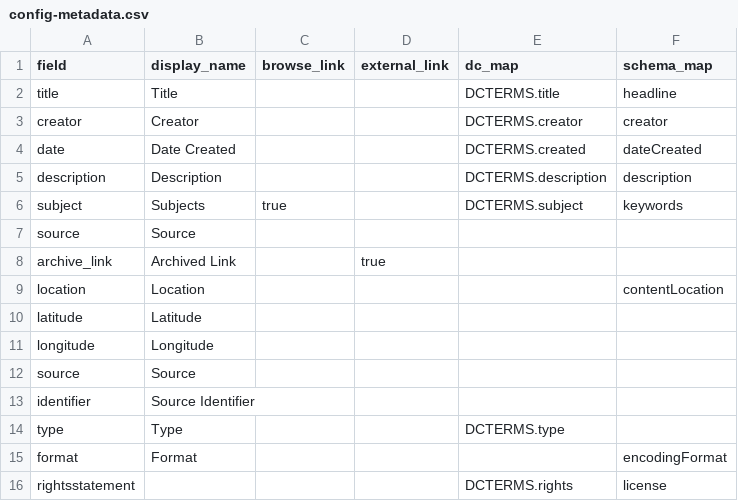
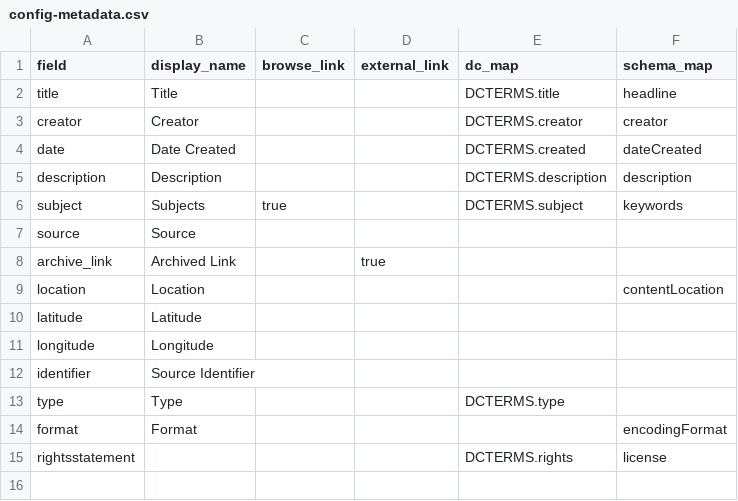
Before and after one commit to thecdil/wolf-reintroduction, a CSV file: _data/config-metadata.csv, drawn as a sheet.

Commit message:
remove duplicate source field

```diff
--- a/_data/config-metadata.csv
+++ b/_data/config-metadata.csv
@@ -11,3 +11,2 @@ latitude,Latitude,,,,
 longitude,Longitude,,,,
-source,Source,,,,
 identifier,Source Identifier,,,,
```
